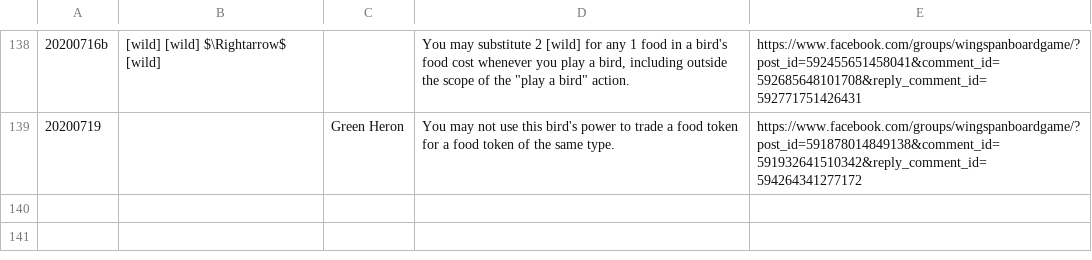
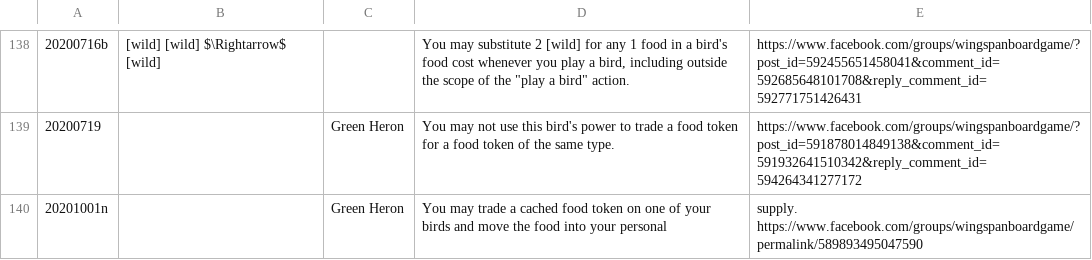
Before and after one commit to navarog/wingsearch, a TSV file: scripts/Wingspan - Rulings.tsv, drawn as a sheet; only a part is shown, gaps mark what is left out.

Commit message:
Add a ruling

```diff
--- a/scripts/Wingspan - Rulings.tsv
+++ b/scripts/Wingspan - Rulings.tsv
@@ -139 +139,2 @@
 20200719		Green Heron	You may not use this bird's power to trade a food token for a food token of the same type.	https://www.facebook.com/groups/wingspanboardgame/?post_id=591878014849138&comment_id=591932641510342&reply_comment_id=594264341277172
+20201001n		Green Heron	You may trade a cached food token on one of your birds and move the food into your personal	supply. https://www.facebook.com/groups/wingspanboardgame/permalink/589893495047590
```
Also changed, not shown: 2 other files.
